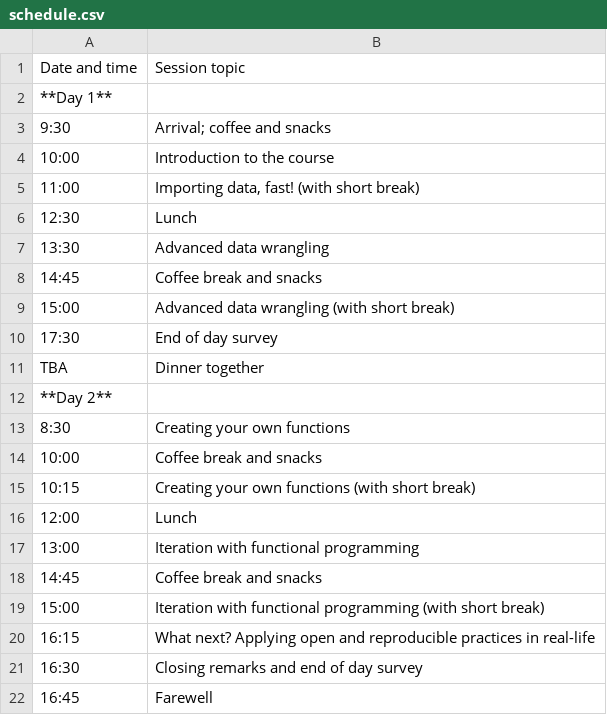
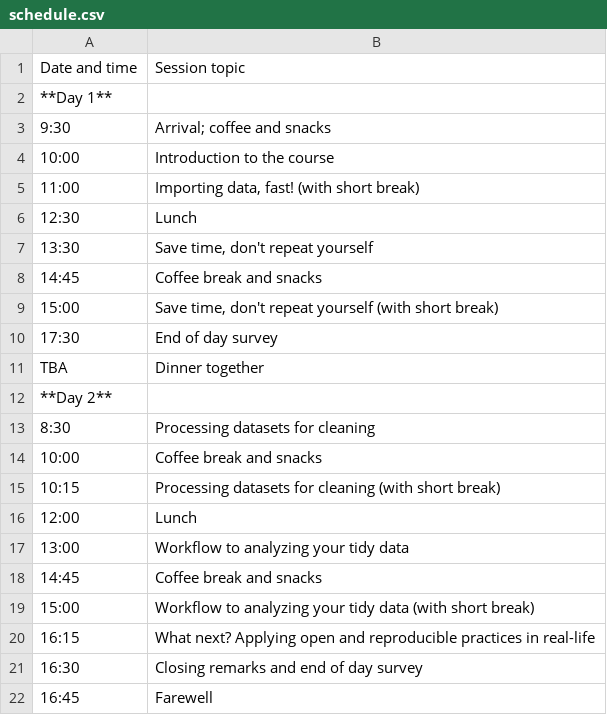
Before and after one commit to rostools/r-cubed-intermediate, a CSV file: resources/schedule.csv, drawn as a sheet.

Commit message:
update schedule

```diff
--- a/resources/schedule.csv
+++ b/resources/schedule.csv
@@ -6,5 +6,5 @@ Date and time,Session topic
 12:30,Lunch
-13:30,Advanced data wrangling
+13:30,"Save time, don't repeat yourself"
 14:45,Coffee break and snacks
-15:00,Advanced data wrangling (with short break)
+15:00,"Save time, don't repeat yourself (with short break)"
 17:30,End of day survey
@@ -12,9 +12,9 @@ TBA,Dinner together
 **Day 2**,
-8:30,Creating your own functions
+8:30,"Processing datasets for cleaning"
 10:00,Coffee break and snacks
-10:15,Creating your own functions (with short break)
+10:15,"Processing datasets for cleaning (with short break)"
 12:00,Lunch
-13:00,Iteration with functional programming
+13:00,"Workflow to analyzing your tidy data"
 14:45,Coffee break and snacks
-15:00,Iteration with functional programming (with short break)
+15:00,"Workflow to analyzing your tidy data (with short break)"
 16:15,What next? Applying open and reproducible practices in real-life
```
